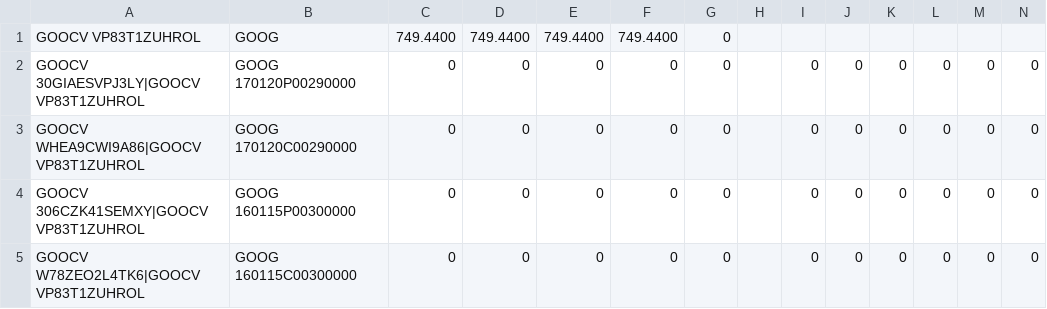
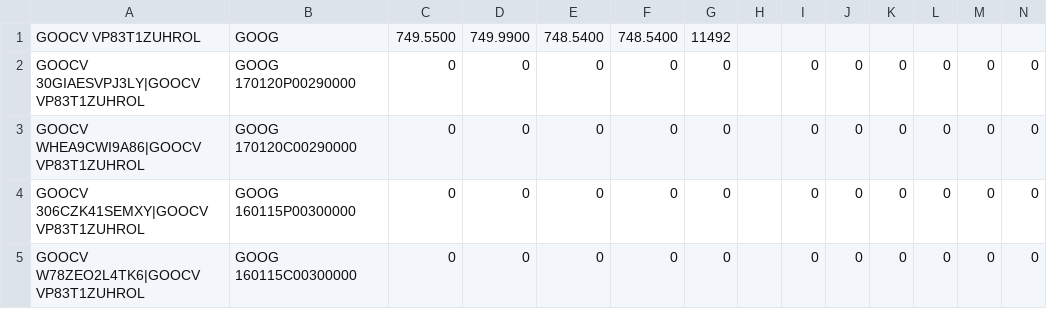
Before and after one commit to LouisSzeto/Lean, a CSV file: Data/option/usa/universes/goog/20151223.csv, drawn as a sheet; only a part is shown.

```diff
--- a/Data/option/usa/universes/goog/20151223.csv
+++ b/Data/option/usa/universes/goog/20151223.csv
@@ -1,2 +1,2 @@
-GOOCV VP83T1ZUHROL,GOOG,749.4400,749.4400,749.4400,749.4400,0,,,,,,,
+GOOCV VP83T1ZUHROL,GOOG,749.5500,749.9900,748.5400,748.5400,11492,,,,,,,
 GOOCV 30GIAESVPJ3LY|GOOCV VP83T1ZUHROL,GOOG  170120P00290000,0,0,0,0,0,,0,0,0,0,0,0
```
Also changed, not shown: 50 other files.
